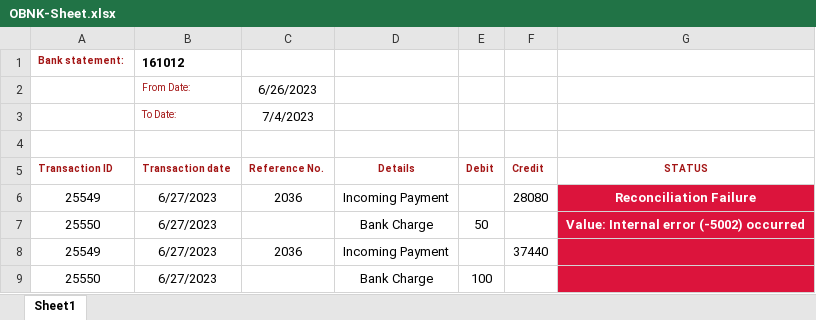
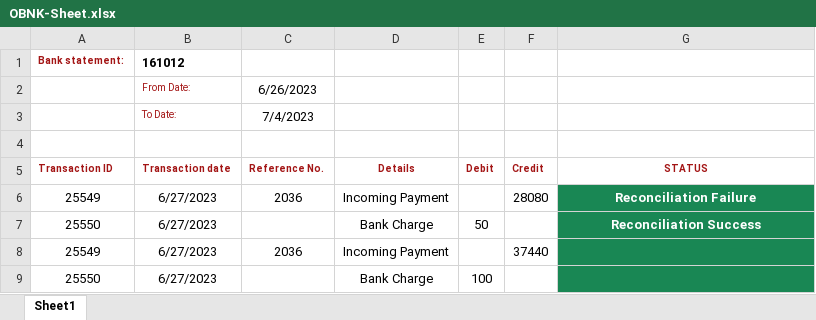
Before and after one commit to KpFavas/RpaTesting, an Excel workbook: RobocorpTestRobots/SAP-Project/OBNK-Sheet.xlsx, sheet Sheet1, drawn as a sheet; values as stored, in another font and other column widths than the file's, no borders; the diff names each change by its address in the sheet, - before the commit and + after, or states it on an @@ line.

Commit message:
Excel Updated

```diff
--- a/RobocorpTestRobots/SAP-Project/OBNK-Sheet.xlsx (sheet Sheet1)
+++ b/RobocorpTestRobots/SAP-Project/OBNK-Sheet.xlsx (sheet Sheet1)
-G6:G9 fill: #DC143C
+G6:G9 fill: #198754
-G7 (STATUS): Value: Internal error (-5002) occurred
+G7 (STATUS): Reconciliation Success
```
Also changed, not shown: 3 other files.
